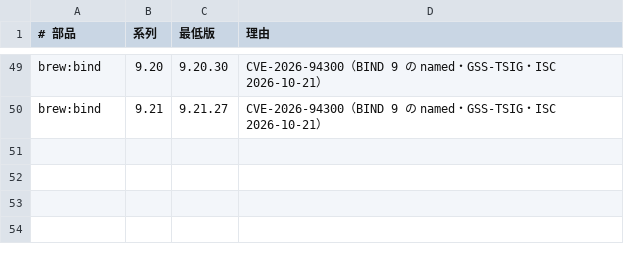
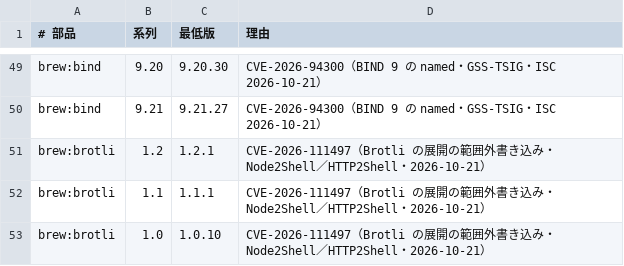
Before and after one commit to 5dmgmt/repo-health-kit, a TSV file: config/security-minimums.tsv, drawn as a sheet; only a part is shown, gaps mark what is left out; the diff names each change by its address in the sheet, - before the commit and + after, or states it on an @@ line.

```diff
--- a/config/security-minimums.tsv
+++ b/config/security-minimums.tsv
+row 51: brew:brotli | 1.2 | 1.2.1 | CVE-2026-111497（Brotli の展開の範囲外書き込み・Node2Shell／HTTP2Shell・2026-10-21）
+row 52: brew:brotli | 1.1 | 1.1.1 | CVE-2026-111497（Brotli の展開の範囲外書き込み・Node2Shell／HTTP2Shell・2026-10-21）
+row 53: brew:brotli | 1.0 | 1.0.10 | CVE-2026-111497（Brotli の展開の範囲外書き込み・Node2Shell／HTTP2Shell・2026-10-21）
```
Also changed, not shown: 2 other files.
